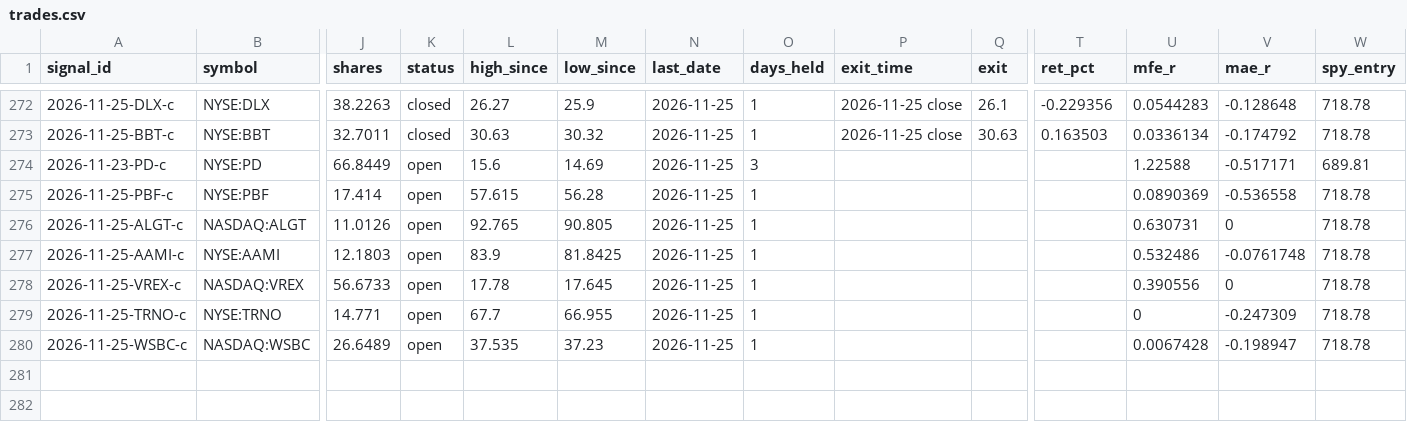
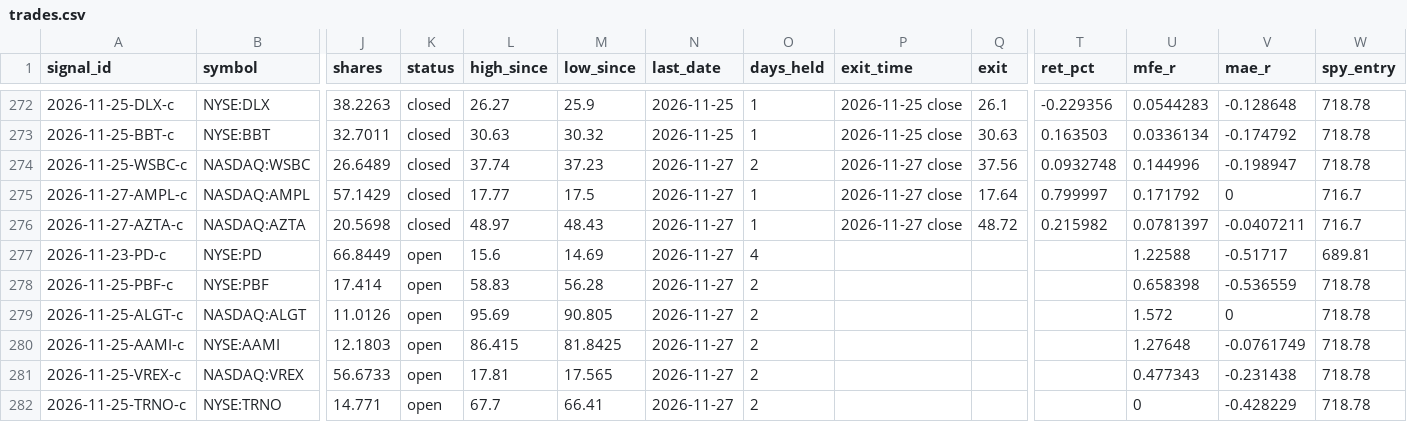
Before and after one commit to Topcat357/Strong-Stock-Lab, a CSV file: data/trades.csv, drawn as a sheet; only a part is shown, gaps mark what is left out; removed rows and columns are numbered as before the commit, all else as after; rows hold the shown columns only; the diff names each change by its address in the sheet, - before the commit and + after, or states it on an @@ line.

```diff
--- a/data/trades.csv
+++ b/data/trades.csv
+row 274: 2026-11-25-WSBC-c | NASDAQ:WSBC | 26.6489 | closed | 37.74 | 37.23 | 2026-11-27 | 2 | 2026-11-27 close | 37.56 | 0.0932748 | 0.144996 | -0.198947 | 718.78
+row 275: 2026-11-27-AMPL-c | NASDAQ:AMPL | 57.1429 | closed | 17.77 | 17.5 | 2026-11-27 | 1 | 2026-11-27 close | 17.64 | 0.799997 | 0.171792 | 0 | 716.7
+row 276: 2026-11-27-AZTA-c | NASDAQ:AZTA | 20.5698 | closed | 48.97 | 48.43 | 2026-11-27 | 1 | 2026-11-27 close | 48.72 | 0.215982 | 0.0781397 | -0.0407211 | 716.7
-N277:N282 (last_date): 2026-11-25
+N277:N282 (last_date): 2026-11-27
-O277 (days_held): 3
+O277 (days_held): 4
-V277 (mae_r): -0.517171
+V277 (mae_r): -0.51717
-L278 (high_since): 57.615
+L278 (high_since): 58.83
-O278:O282 (days_held): 1
+O278:O282 (days_held): 2
-U278 (mfe_r): 0.0890369
+U278 (mfe_r): 0.658398
-V278 (mae_r): -0.536558
+V278 (mae_r): -0.536559
-L279 (high_since): 92.765
+L279 (high_since): 95.69
-U279 (mfe_r): 0.630731
+U279 (mfe_r): 1.572
-L280 (high_since): 83.9
+L280 (high_since): 86.415
-U280 (mfe_r): 0.532486
+U280 (mfe_r): 1.27648
-V280 (mae_r): -0.0761748
+V280 (mae_r): -0.0761749
-L281 (high_since): 17.78
+L281 (high_since): 17.81
-M281 (low_since): 17.645
+M281 (low_since): 17.565
-U281 (mfe_r): 0.390556
+U281 (mfe_r): 0.477343
-V281 (mae_r): 0
+V281 (mae_r): -0.231438
-M282 (low_since): 66.955
+M282 (low_since): 66.41
-V282 (mae_r): -0.247309
+V282 (mae_r): -0.428229
-row 280: 2026-11-25-WSBC-c | NASDAQ:WSBC | 26.6489 | open | 37.535 | 37.23 | 2026-11-25 | 1 |  |  |  | 0.0067428 | -0.198947 | 718.78
```
Also changed, not shown: data/macro.csv, data/news_tags.csv, 5 other files.
